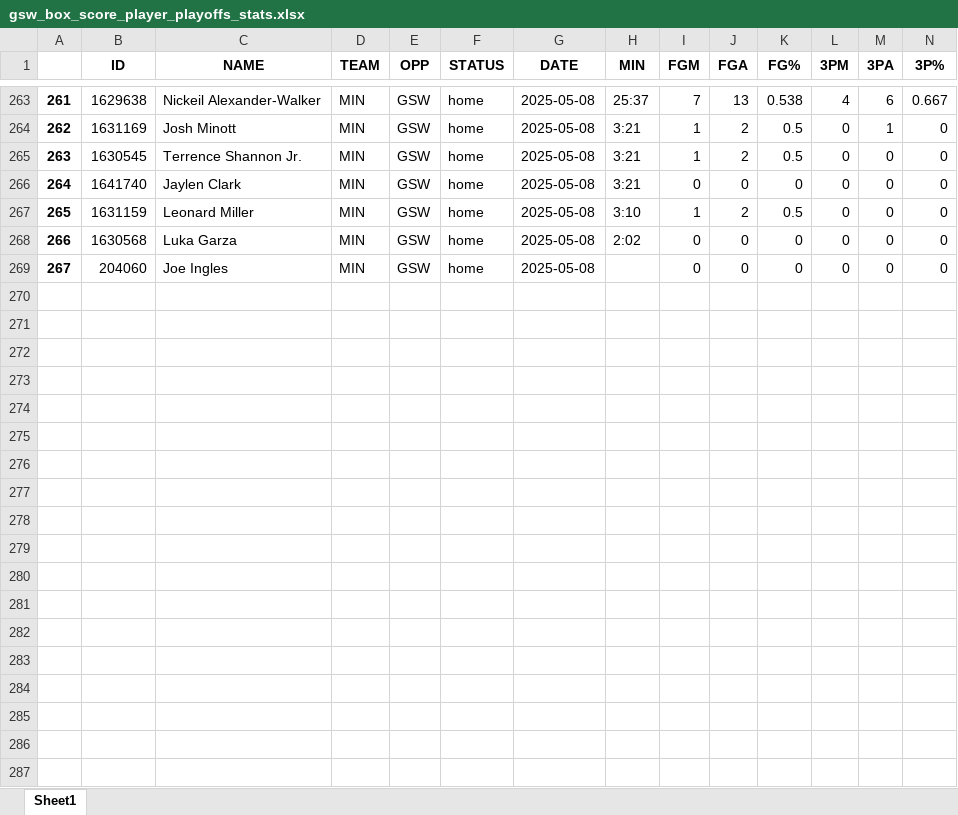
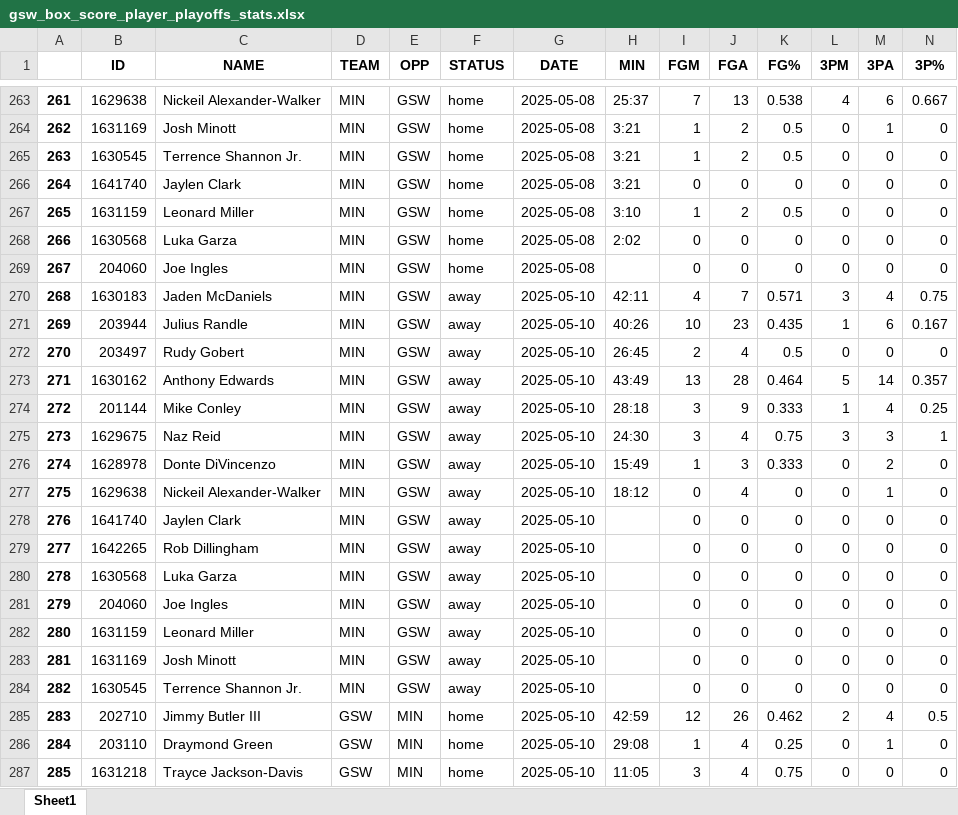
Before and after one commit to ds7cw/python_pandas_nba_analytics, an Excel workbook: data/gsw_box_score_player_playoffs_stats.xlsx, sheet Sheet1, drawn as a sheet; only a part is shown, gaps mark what is left out; values as stored, in another font and other column widths than the file's, no borders; rows hold the shown columns only; the diff covers the shown part only; the diff names each change by its address in the sheet, - before the commit and + after, or states it on an @@ line.

Commit message:
Add GSW vs MIN GM3 stats & update spreadsheets

```diff
--- a/data/gsw_box_score_player_playoffs_stats.xlsx (sheet Sheet1)
+++ b/data/gsw_box_score_player_playoffs_stats.xlsx (sheet Sheet1)
+row 270: 268 | 1630183 | Jaden McDaniels | MIN | GSW | away | 2025-05-10 | 42:11 | 4 | 7 | 0.571 | 3 | 4 | 0.75
+row 271: 269 | 203944 | Julius Randle | MIN | GSW | away | 2025-05-10 | 40:26 | 10 | 23 | 0.435 | 1 | 6 | 0.167
+row 272: 270 | 203497 | Rudy Gobert | MIN | GSW | away | 2025-05-10 | 26:45 | 2 | 4 | 0.5 | 0 | 0 | 0
+row 273: 271 | 1630162 | Anthony Edwards | MIN | GSW | away | 2025-05-10 | 43:49 | 13 | 28 | 0.464 | 5 | 14 | 0.357
+row 274: 272 | 201144 | Mike Conley | MIN | GSW | away | 2025-05-10 | 28:18 | 3 | 9 | 0.333 | 1 | 4 | 0.25
+row 275: 273 | 1629675 | Naz Reid | MIN | GSW | away | 2025-05-10 | 24:30 | 3 | 4 | 0.75 | 3 | 3 | 1
+row 276: 274 | 1628978 | Donte DiVincenzo | MIN | GSW | away | 2025-05-10 | 15:49 | 1 | 3 | 0.333 | 0 | 2 | 0
+row 277: 275 | 1629638 | Nickeil Alexander-Walker | MIN | GSW | away | 2025-05-10 | 18:12 | 0 | 4 | 0 | 0 | 1 | 0
+row 278: 276 | 1641740 | Jaylen Clark | MIN | GSW | away | 2025-05-10 |  | 0 | 0 | 0 | 0 | 0 | 0
+row 279: 277 | 1642265 | Rob Dillingham | MIN | GSW | away | 2025-05-10 |  | 0 | 0 | 0 | 0 | 0 | 0
+row 280: 278 | 1630568 | Luka Garza | MIN | GSW | away | 2025-05-10 |  | 0 | 0 | 0 | 0 | 0 | 0
+row 281: 279 | 204060 | Joe Ingles | MIN | GSW | away | 2025-05-10 |  | 0 | 0 | 0 | 0 | 0 | 0
+row 282: 280 | 1631159 | Leonard Miller | MIN | GSW | away | 2025-05-10 |  | 0 | 0 | 0 | 0 | 0 | 0
+row 283: 281 | 1631169 | Josh Minott | MIN | GSW | away | 2025-05-10 |  | 0 | 0 | 0 | 0 | 0 | 0
+row 284: 282 | 1630545 | Terrence Shannon Jr. | MIN | GSW | away | 2025-05-10 |  | 0 | 0 | 0 | 0 | 0 | 0
+row 285: 283 | 202710 | Jimmy Butler III | GSW | MIN | home | 2025-05-10 | 42:59 | 12 | 26 | 0.462 | 2 | 4 | 0.5
+row 286: 284 | 203110 | Draymond Green | GSW | MIN | home | 2025-05-10 | 29:08 | 1 | 4 | 0.25 | 0 | 1 | 0
+row 287: 285 | 1631218 | Trayce Jackson-Davis | GSW | MIN | home | 2025-05-10 | 11:05 | 3 | 4 | 0.75 | 0 | 0 | 0
```
Also changed, not shown: 12 added rows elsewhere in this sheet, data/gsw_box_score_team_playoffs_stats.xlsx, 2 other files.
